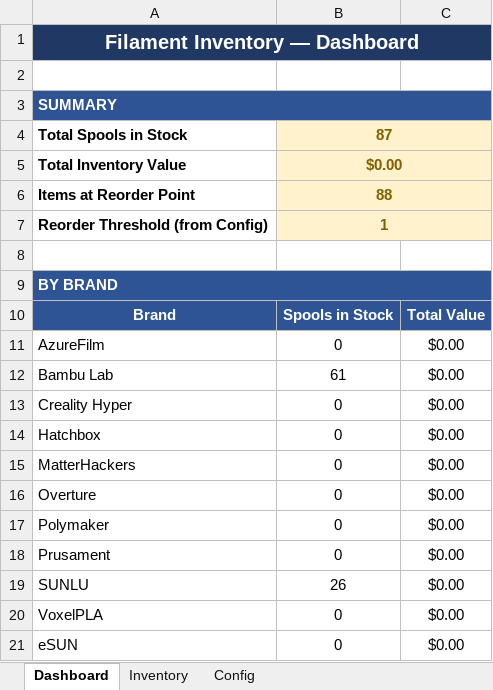
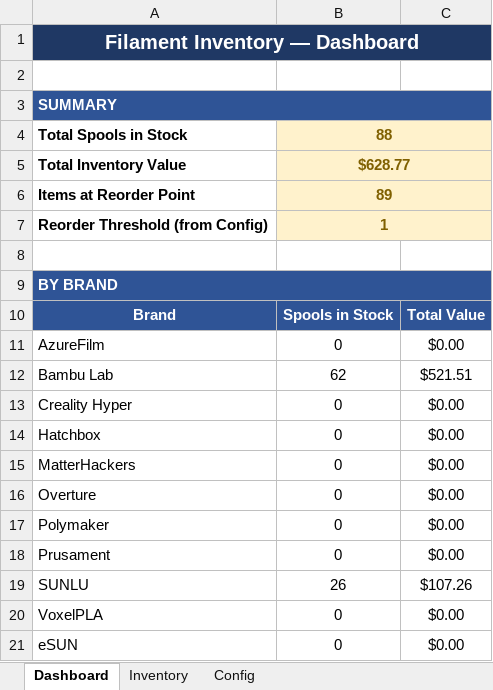
Before and after one commit to Halo-2-msft/Unified-Filament-Database, an Excel workbook: Filament_Inventory_v6.xlsx, sheet Dashboard, drawn as a sheet; values as stored, in another font and other column widths than the file's, no borders; the diff names each change by its address in the sheet, - before the commit and + after, or states it on an @@ line.

```diff
--- a/Filament_Inventory_v6.xlsx (sheet Dashboard)
+++ b/Filament_Inventory_v6.xlsx (sheet Dashboard)
-B1:C1 fill: none
+B1:C1 fill: #1F3864
-B3:C3 fill: none
+B3:C3 fill: #2F5496
-B4: 87
+B4: 88
-C4:C7 fill: none
+C4:C7 fill: #FFF2CC
-B5: $0.00
+B5: $628.77
-B6: 88
+B6: 89
-B9:C9 fill: none
+B9:C9 fill: #2F5496
-B12: 61
+B12: 62
-C12: $0.00
+C12: $521.51
-C19: $0.00
+C19: $107.26
```
Also changed, not shown: sheet Inventory, sheet Config, charts or pictures.
